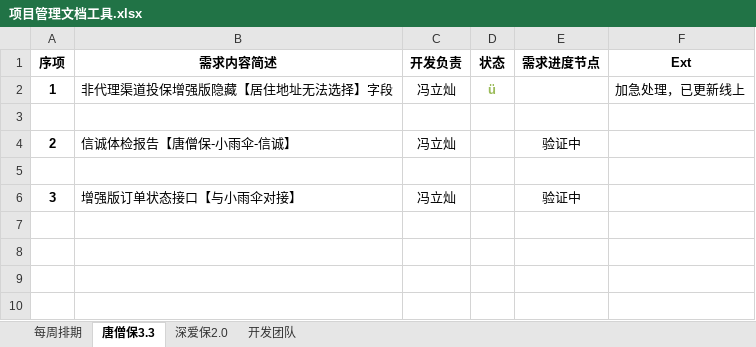
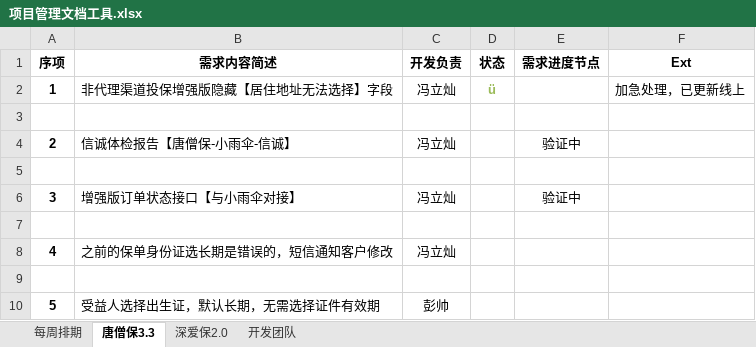
Before and after one commit to Sybil96/doc.yi-insurance.com, an Excel workbook: 项目管理文档工具.xlsx, sheet 唐僧保3.3, drawn as a sheet; values as stored, in another font and other column widths than the file's, no borders; the diff names each change by its address in the sheet, - before the commit and + after, or states it on an @@ line.

Commit message:
唐僧保 3.3需求池更新

```diff
--- a/项目管理文档工具.xlsx (sheet 唐僧保3.3)
+++ b/项目管理文档工具.xlsx (sheet 唐僧保3.3)
+row 7: (empty)
+row 8: 4 | 之前的保单身份证选长期是错误的，短信通知客户修改 | 冯立灿
+row 9: (empty)
+row 10: 5 | 受益人选择出生证，默认长期，无需选择证件有效期 | 彭帅
```
